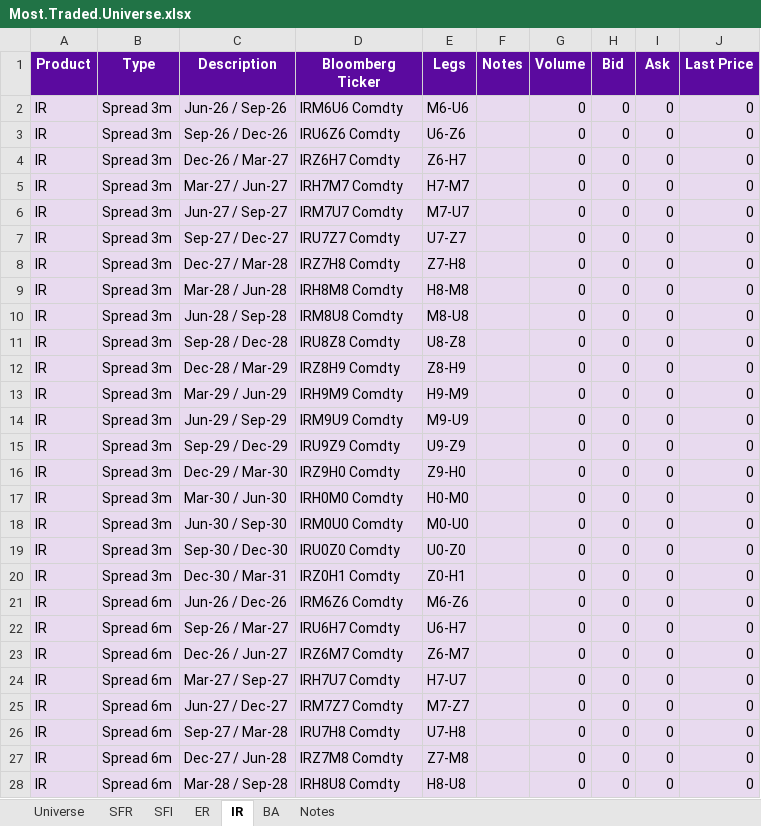
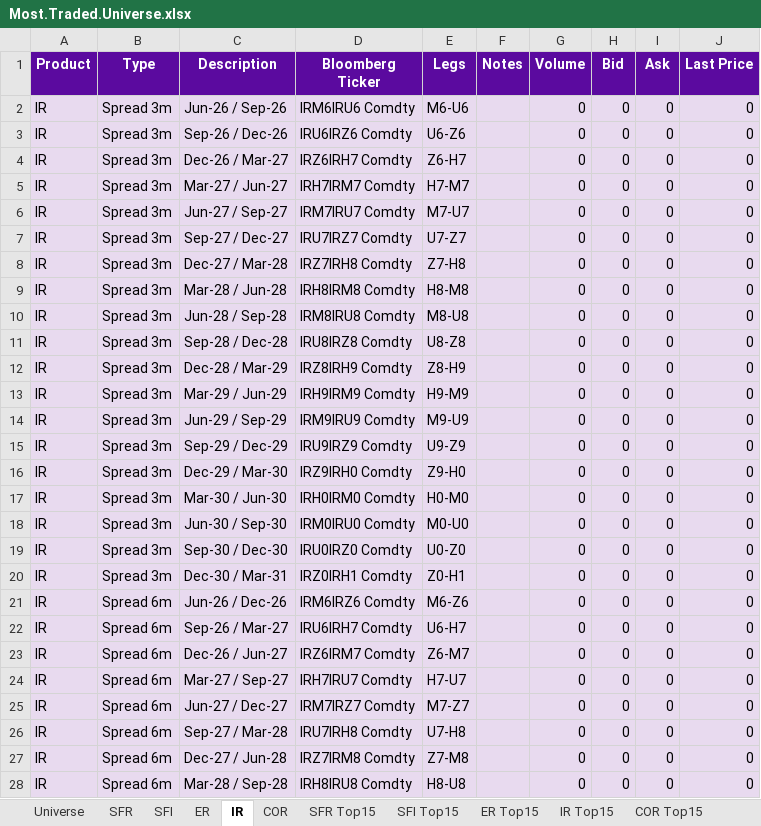
Before and after one commit to david1speakman/Future-curve-pipeline, an Excel workbook: Workbook/Most.Traded.Universe.xlsx, sheet IR, drawn as a sheet; only a part is shown; values as stored, in another font and other column widths than the file's, no borders; the diff covers the shown part only; the diff names each change by its address in the sheet, - before the commit and + after, or states it on an @@ line.

```diff
--- a/Workbook/Most.Traded.Universe.xlsx (sheet IR)
+++ b/Workbook/Most.Traded.Universe.xlsx (sheet IR)
-sheet tab: BA
+sheet tab: COR
+sheet tab: SFR Top15
+sheet tab: SFI Top15
+sheet tab: ER Top15
+sheet tab: IR Top15
+sheet tab: COR Top15
-D2 (Bloomberg Ticker): IRM6U6 Comdty
+D2 (Bloomberg Ticker): IRM6IRU6 Comdty
-D3 (Bloomberg Ticker): IRU6Z6 Comdty
+D3 (Bloomberg Ticker): IRU6IRZ6 Comdty
-D4 (Bloomberg Ticker): IRZ6H7 Comdty
+D4 (Bloomberg Ticker): IRZ6IRH7 Comdty
-D5 (Bloomberg Ticker): IRH7M7 Comdty
+D5 (Bloomberg Ticker): IRH7IRM7 Comdty
-D6 (Bloomberg Ticker): IRM7U7 Comdty
+D6 (Bloomberg Ticker): IRM7IRU7 Comdty
-D7 (Bloomberg Ticker): IRU7Z7 Comdty
+D7 (Bloomberg Ticker): IRU7IRZ7 Comdty
-D8 (Bloomberg Ticker): IRZ7H8 Comdty
+D8 (Bloomberg Ticker): IRZ7IRH8 Comdty
-D9 (Bloomberg Ticker): IRH8M8 Comdty
+D9 (Bloomberg Ticker): IRH8IRM8 Comdty
-D10 (Bloomberg Ticker): IRM8U8 Comdty
+D10 (Bloomberg Ticker): IRM8IRU8 Comdty
-D11 (Bloomberg Ticker): IRU8Z8 Comdty
+D11 (Bloomberg Ticker): IRU8IRZ8 Comdty
-D12 (Bloomberg Ticker): IRZ8H9 Comdty
+D12 (Bloomberg Ticker): IRZ8IRH9 Comdty
-D13 (Bloomberg Ticker): IRH9M9 Comdty
+D13 (Bloomberg Ticker): IRH9IRM9 Comdty
-D14 (Bloomberg Ticker): IRM9U9 Comdty
+D14 (Bloomberg Ticker): IRM9IRU9 Comdty
-D15 (Bloomberg Ticker): IRU9Z9 Comdty
+D15 (Bloomberg Ticker): IRU9IRZ9 Comdty
-D16 (Bloomberg Ticker): IRZ9H0 Comdty
+D16 (Bloomberg Ticker): IRZ9IRH0 Comdty
-D17 (Bloomberg Ticker): IRH0M0 Comdty
+D17 (Bloomberg Ticker): IRH0IRM0 Comdty
-D18 (Bloomberg Ticker): IRM0U0 Comdty
+D18 (Bloomberg Ticker): IRM0IRU0 Comdty
-D19 (Bloomberg Ticker): IRU0Z0 Comdty
+D19 (Bloomberg Ticker): IRU0IRZ0 Comdty
-D20 (Bloomberg Ticker): IRZ0H1 Comdty
+D20 (Bloomberg Ticker): IRZ0IRH1 Comdty
-D21 (Bloomberg Ticker): IRM6Z6 Comdty
+D21 (Bloomberg Ticker): IRM6IRZ6 Comdty
-D22 (Bloomberg Ticker): IRU6H7 Comdty
+D22 (Bloomberg Ticker): IRU6IRH7 Comdty
-D23 (Bloomberg Ticker): IRZ6M7 Comdty
+D23 (Bloomberg Ticker): IRZ6IRM7 Comdty
-D24 (Bloomberg Ticker): IRH7U7 Comdty
+D24 (Bloomberg Ticker): IRH7IRU7 Comdty
-D25 (Bloomberg Ticker): IRM7Z7 Comdty
+D25 (Bloomberg Ticker): IRM7IRZ7 Comdty
-D26 (Bloomberg Ticker): IRU7H8 Comdty
+D26 (Bloomberg Ticker): IRU7IRH8 Comdty
-D27 (Bloomberg Ticker): IRZ7M8 Comdty
+D27 (Bloomberg Ticker): IRZ7IRM8 Comdty
-D28 (Bloomberg Ticker): IRH8U8 Comdty
+D28 (Bloomberg Ticker): IRH8IRU8 Comdty
```
Also changed, not shown: 77 edited cells elsewhere in this sheet, sheet Universe, sheet COR, sheet Notes, 1 other file.
